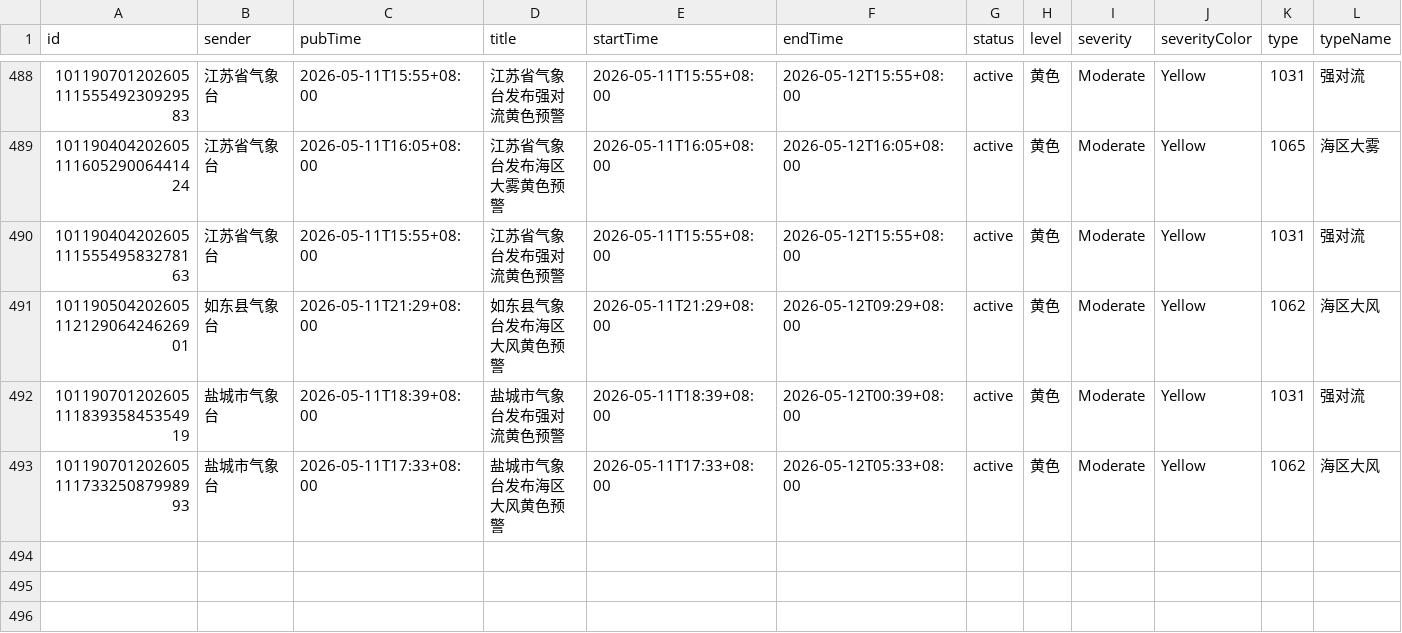
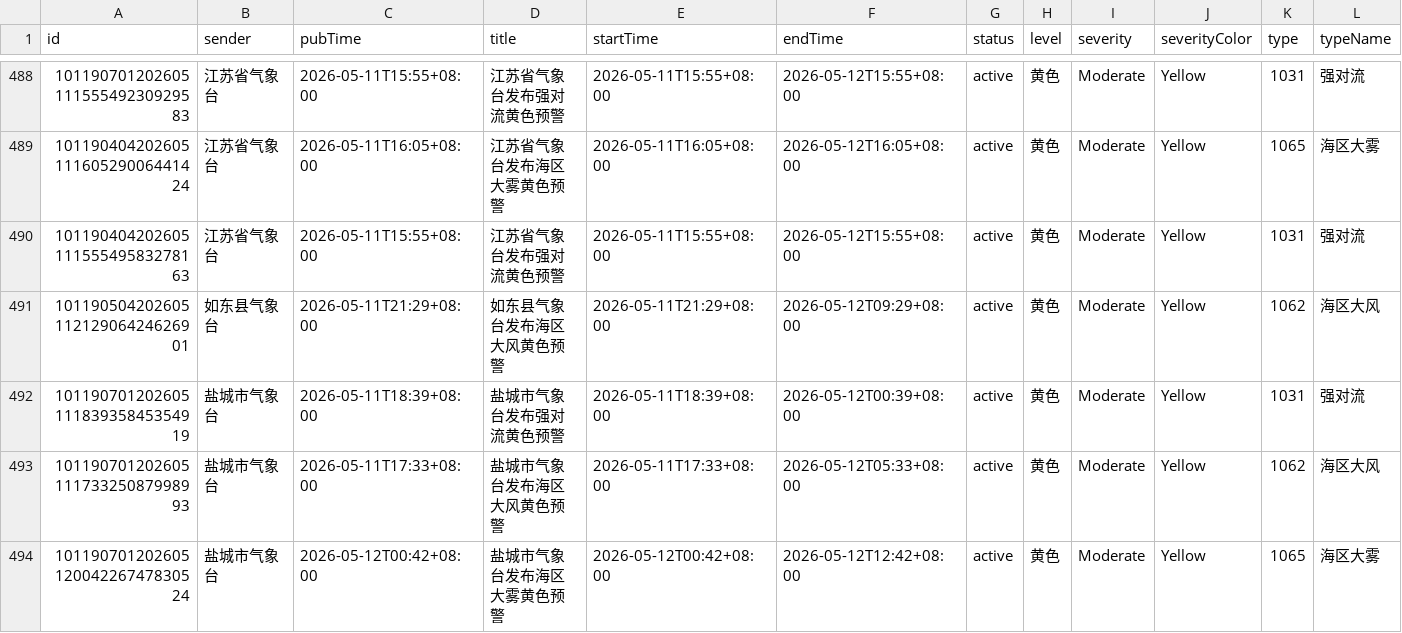
Before and after one commit to jinde98/weatherwarn, a CSV file: 2026_weather_report.csv, drawn as a sheet; only a part is shown, gaps mark what is left out; rows hold the shown columns only; the diff names each change by its address in the sheet, - before the commit and + after, or states it on an @@ line.

Commit message:
Update data

```diff
--- a/2026_weather_report.csv
+++ b/2026_weather_report.csv
+row 494: 10119070120260512004226747830524 | 盐城市气象台 | 2026-05-12T00:42+08:00 | 盐城市气象台发布海区大雾黄色预警 | 2026-05-12T00:42+08:00 | 2026-05-12T12:42+08:00 | active | 黄色 | Moderate | Yellow | 1065 | 海区大雾
```
